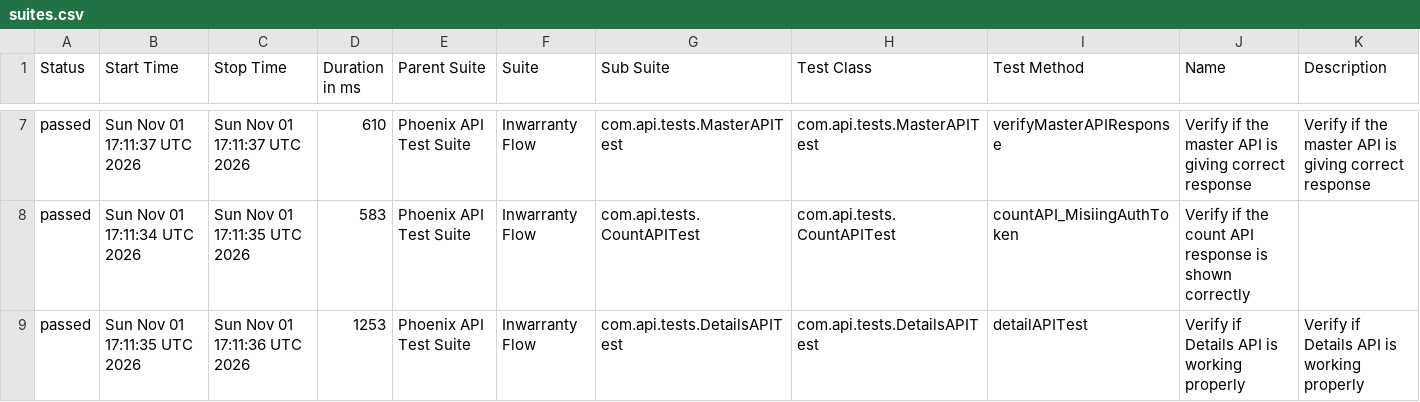
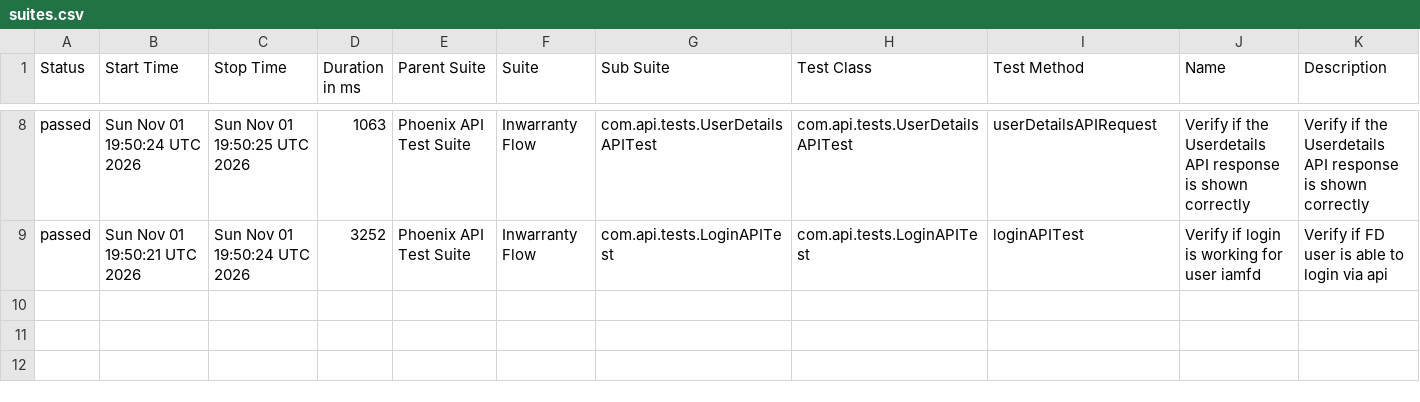
Before and after one commit to idavinde/PhoenixTestAutomationFramwork, a CSV file: data/suites.csv, drawn as a sheet; only a part is shown, gaps mark what is left out; the diff covers the shown part only.

```diff
--- a/data/suites.csv
+++ b/data/suites.csv
@@ -7,3 +8,2 @@
-"passed","Sun Nov 01 17:11:37 UTC 2026","Sun Nov 01 17:11:37 UTC 2026","610","Phoenix API Test Suite","Inwarranty Flow","com.api.tests.MasterAPITest","com.api.tests.MasterAPITest","verifyMasterAPIResponse","Verify if the master API is giving correct response","Verify if the master API is giving correct response"
-"passed","Sun Nov 01 17:11:34 UTC 2026","Sun Nov 01 17:11:35 UTC 2026","583","Phoenix API Test Suite","Inwarranty Flow","com.api.tests.CountAPITest","com.api.tests.CountAPITest","countAPI_MisiingAuthToken","Verify if the count API response is shown correctly",""
-"passed","Sun Nov 01 17:11:35 UTC 2026","Sun Nov 01 17:11:36 UTC 2026","1253","Phoenix API Test Suite","Inwarranty Flow","com.api.tests.DetailsAPITest","com.api.tests.DetailsAPITest","detailAPITest","Verify if Details API is working properly","Verify if Details API is working properly"
+"passed","Sun Nov 01 19:50:24 UTC 2026","Sun Nov 01 19:50:25 UTC 2026","1063","Phoenix API Test Suite","Inwarranty Flow","com.api.tests.UserDetailsAPITest","com.api.tests.UserDetailsAPITest","userDetailsAPIRequest","Verify if the Userdetails API response is shown correctly","Verify if the Userdetails API response is shown correctly"
+"passed","Sun Nov 01 19:50:21 UTC 2026","Sun Nov 01 19:50:24 UTC 2026","3252","Phoenix API Test Suite","Inwarranty Flow","com.api.tests.LoginAPITest","com.api.tests.LoginAPITest","loginAPITest","Verify if login is working for user iamfd","Verify if FD user is able to login via api"
```
Also changed, not shown: 2 added rows, 1 removed row and 22 edited cells elsewhere in this file, data/behaviors.csv, 50 other files.
